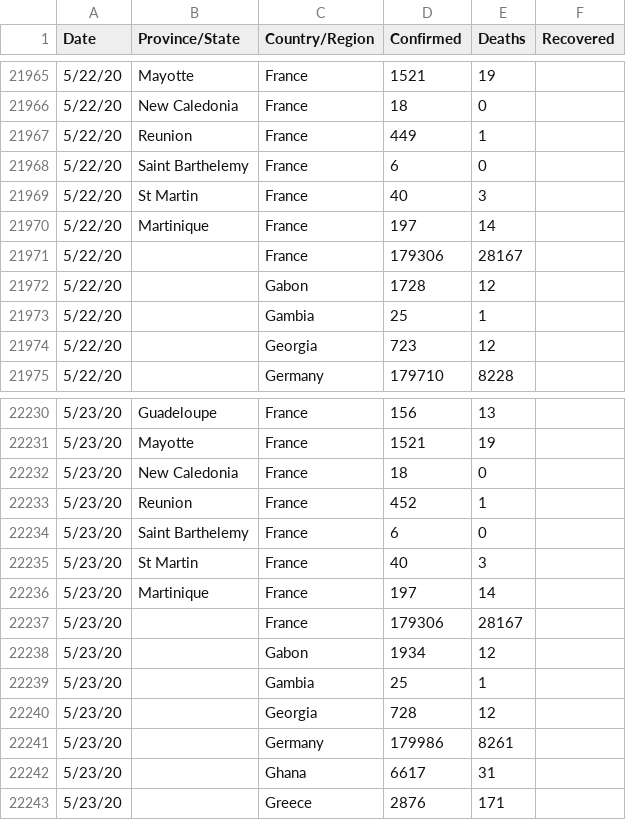
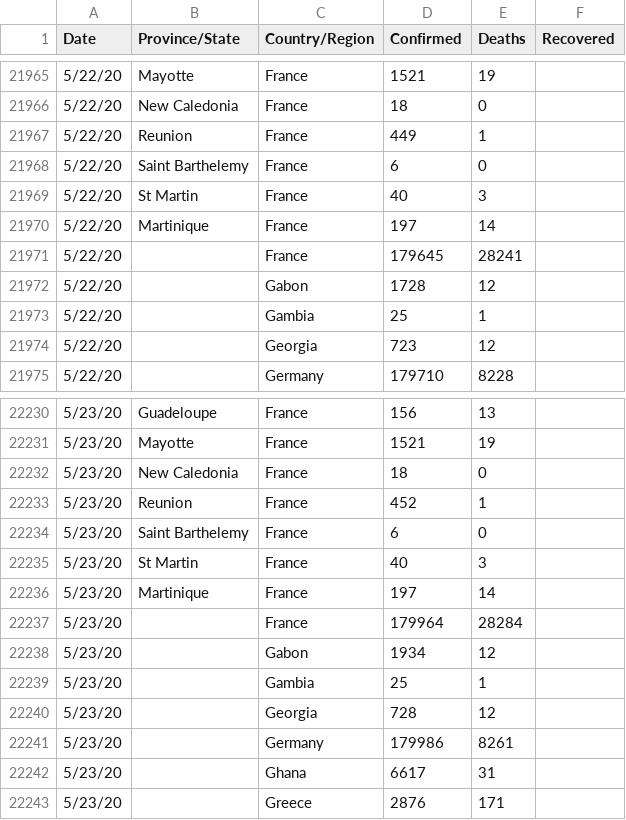
Before and after one commit to fmossott/COVID19-US, a CSV file: data/ts_raw.csv, drawn as a sheet; only a part is shown, gaps mark what is left out.

```diff
--- a/data/ts_raw.csv
+++ b/data/ts_raw.csv
@@ -21970,3 +21970,3 @@ Date,Province/State,Country/Region,Confirmed,Deaths,Recovered
 5/22/20,Martinique,France,197,14,
-5/22/20,,France,179306,28167,
+5/22/20,,France,179645,28241,
 5/22/20,,Gabon,1728,12,
@@ -22236,3 +22236,3 @@ Date,Province/State,Country/Region,Confirmed,Deaths,Recovered
 5/23/20,Martinique,France,197,14,
-5/23/20,,France,179306,28167,
+5/23/20,,France,179964,28284,
 5/23/20,,Gabon,1934,12,
```
Also changed, not shown: 1 other file.
